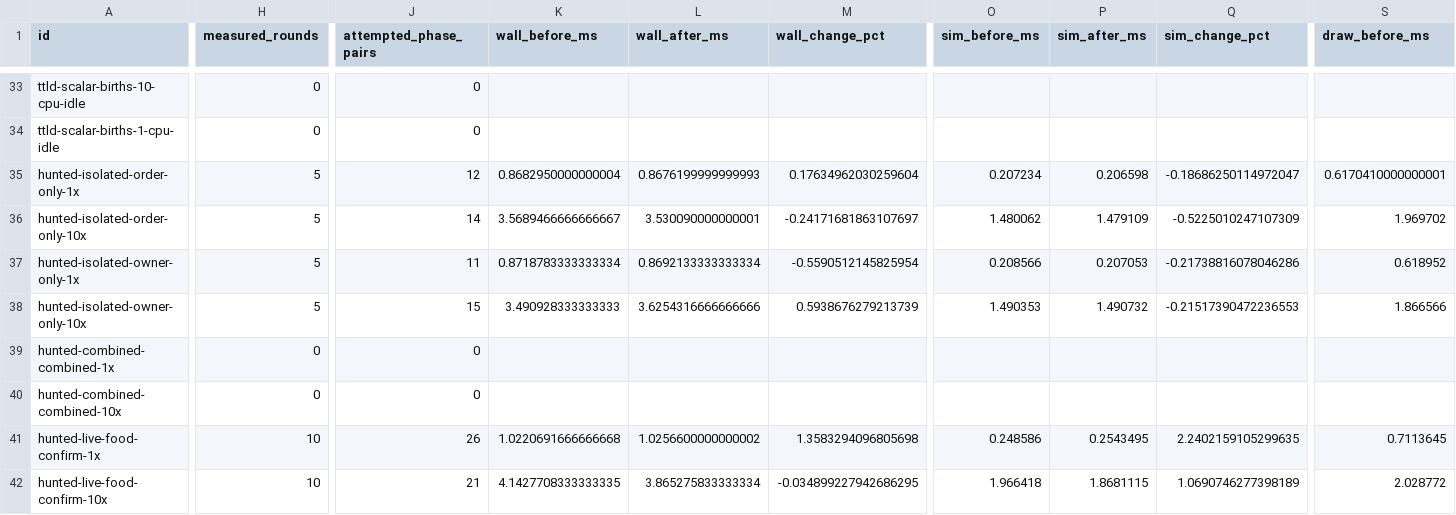
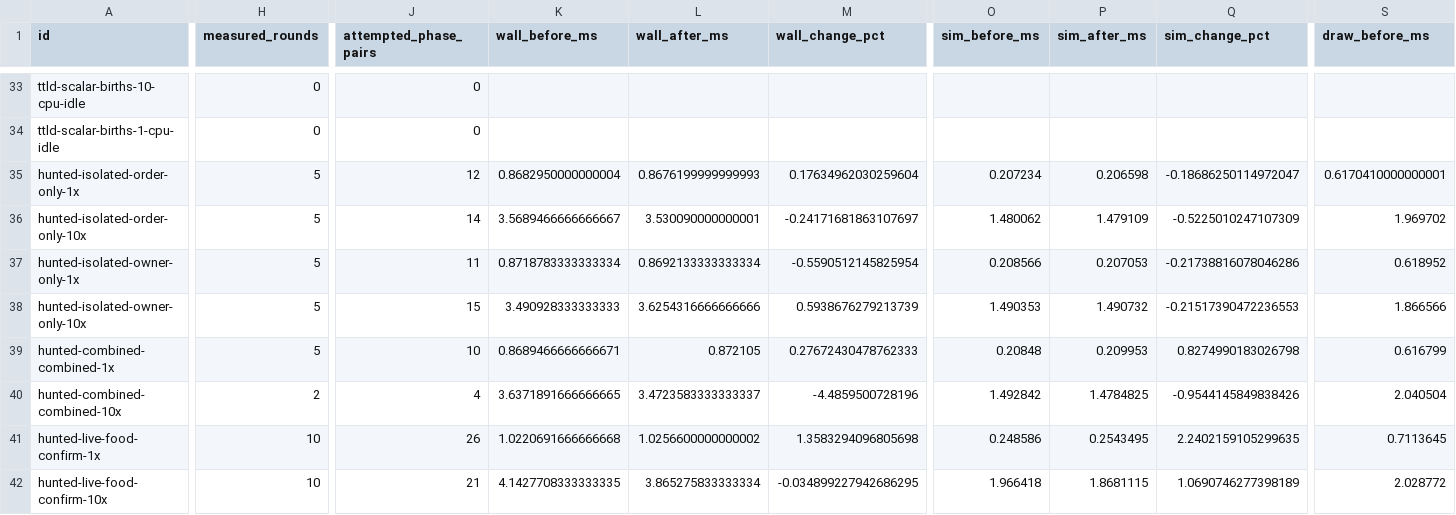
Before and after one commit to gajop/springcabal-dev, a CSV file: docs/benchmarks/2026-10-26/current/optimizations.csv, drawn as a sheet; only a part is shown, gaps mark what is left out; the diff covers the shown part only; the diff names each change by its address in the sheet, - before the commit and + after, or states it on an @@ line.

Commit message:
Refresh clean production benchmark progress

```diff
--- a/docs/benchmarks/2026-10-26/current/optimizations.csv
+++ b/docs/benchmarks/2026-10-26/current/optimizations.csv
-H39 (measured_rounds): 0
+H39 (measured_rounds): 5
-J39 (attempted_phase_pairs): 0
+J39 (attempted_phase_pairs): 10
-K39 (wall_before_ms): (empty)
+K39 (wall_before_ms): 0.8689466666666671
-L39 (wall_after_ms): (empty)
+L39 (wall_after_ms): 0.872105
-M39 (wall_change_pct): (empty)
+M39 (wall_change_pct): 0.27672430478762333
-O39 (sim_before_ms): (empty)
+O39 (sim_before_ms): 0.20848
-P39 (sim_after_ms): (empty)
+P39 (sim_after_ms): 0.209953
-Q39 (sim_change_pct): (empty)
+Q39 (sim_change_pct): 0.8274990183026798
-S39 (draw_before_ms): (empty)
+S39 (draw_before_ms): 0.616799
-H40 (measured_rounds): 0
+H40 (measured_rounds): 2
-J40 (attempted_phase_pairs): 0
+J40 (attempted_phase_pairs): 4
-K40 (wall_before_ms): (empty)
+K40 (wall_before_ms): 3.6371891666666665
-L40 (wall_after_ms): (empty)
+L40 (wall_after_ms): 3.4723583333333337
-M40 (wall_change_pct): (empty)
+M40 (wall_change_pct): -4.4859500728196
-O40 (sim_before_ms): (empty)
+O40 (sim_before_ms): 1.492842
-P40 (sim_after_ms): (empty)
+P40 (sim_after_ms): 1.4784825
-Q40 (sim_change_pct): (empty)
+Q40 (sim_change_pct): -0.9544145849838426
-S40 (draw_before_ms): (empty)
+S40 (draw_before_ms): 2.040504
```
Also changed, not shown: 7 edited cells elsewhere in this file, 3 other files.
